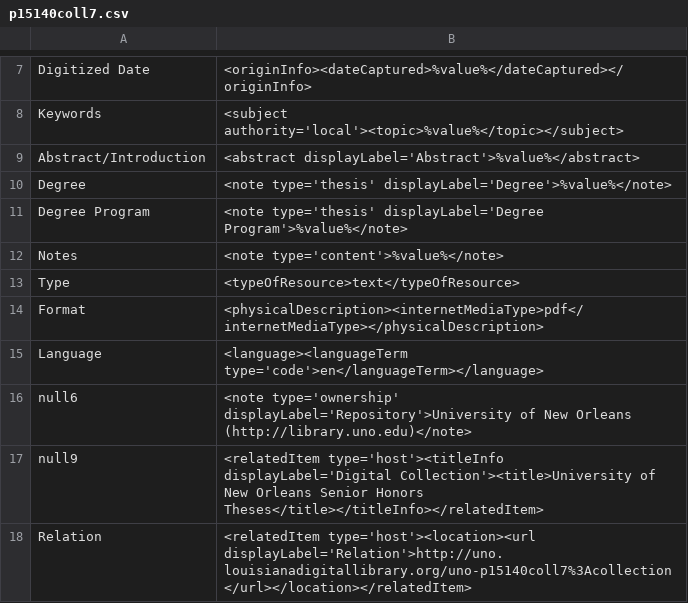
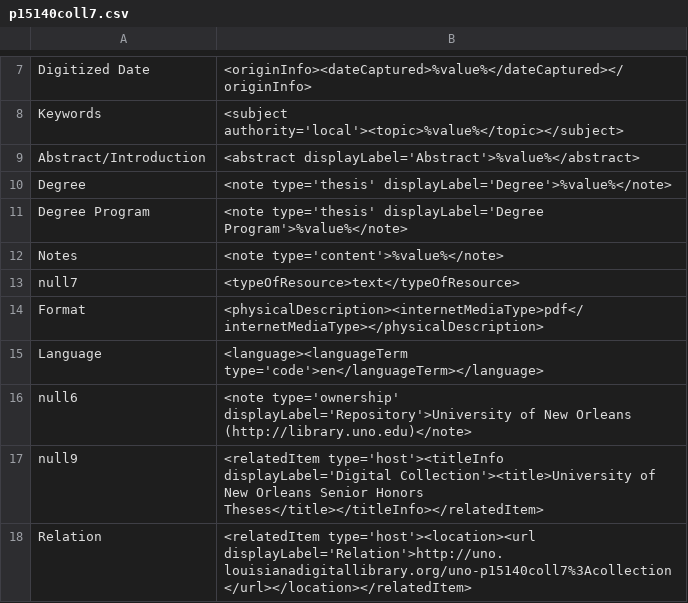
Before and after one commit to lsulibraries/cDM_to_mods, a CSV file: mappings_files/p15140coll7.csv, drawn as a sheet; only a part is shown, gaps mark what is left out.

Commit message:
change Type to null7 in p15140coll7 mapping

```diff
--- a/mappings_files/p15140coll7.csv
+++ b/mappings_files/p15140coll7.csv
@@ -12,3 +12,3 @@ Degree Program,"<note type='thesis' displayLabel='Degree Program'>%value%</note>
 Notes,"<note type='content'>%value%</note>"
-Type,"<typeOfResource>text</typeOfResource>"
+null7,"<typeOfResource>text</typeOfResource>"
 Format,"<physicalDescription><internetMediaType>pdf</internetMediaType></physicalDescription>"
```
